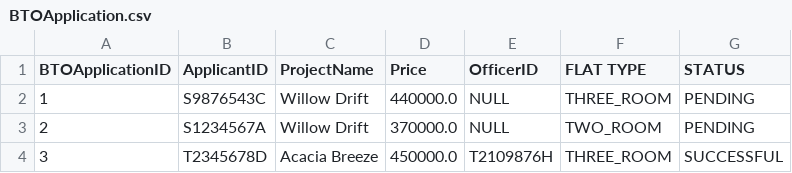
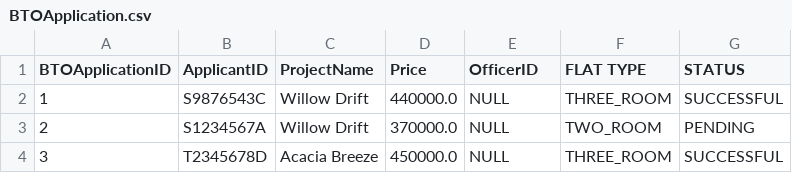
Before and after one commit to dozetype/BTO_Project, a CSV file: src/main/database/BTOApplication.csv, drawn as a sheet.

Commit message:
Officer 3.1
Update and fixed the CheckProjectAllocated and ChangeApplicationStatus method

```diff
--- a/src/main/database/BTOApplication.csv
+++ b/src/main/database/BTOApplication.csv
@@ -1,4 +1,4 @@
 BTOApplicationID,ApplicantID,ProjectName,Price,OfficerID,FLAT TYPE,STATUS
-1,S9876543C,Willow Drift,440000.0,NULL,THREE_ROOM,PENDING
+1,S9876543C,Willow Drift,440000.0,NULL,THREE_ROOM,SUCCESSFUL
 2,S1234567A,Willow Drift,370000.0,NULL,TWO_ROOM,PENDING
-3,T2345678D,Acacia Breeze,450000.0,T2109876H,THREE_ROOM,SUCCESSFUL
+3,T2345678D,Acacia Breeze,450000.0,NULL,THREE_ROOM,SUCCESSFUL
```
Also changed, not shown: src/main/database/ProjectList.csv, 17 other files.
